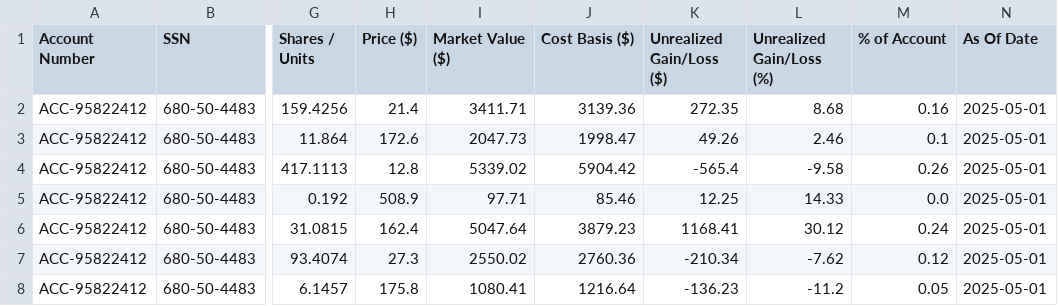
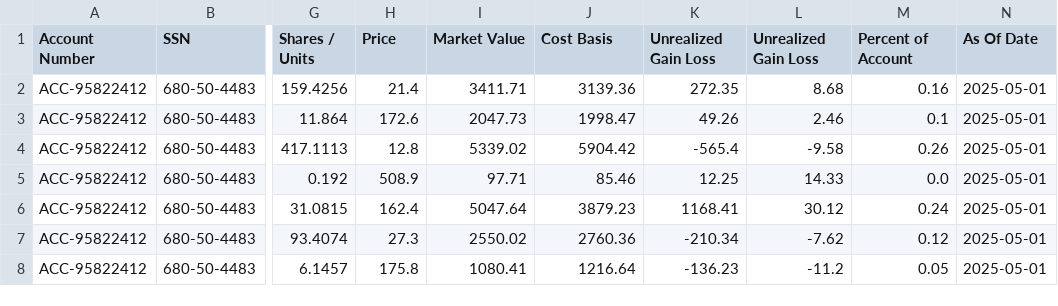
Before and after one commit to jmenz-93/quiet-companion-db, a CSV file: seeds/positions_data.csv, drawn as a sheet; only a part is shown, gaps mark what is left out; the diff names each change by its address in the sheet, - before the commit and + after, or states it on an @@ line.

```diff
--- a/seeds/positions_data.csv
+++ b/seeds/positions_data.csv
-H1: Price ($)
+H1: Price
-I1: Market Value ($)
+I1: Market Value
-J1: Cost Basis ($)
+J1: Cost Basis
-K1: Unrealized Gain/Loss ($)
+K1: Unrealized Gain Loss
-L1: Unrealized Gain/Loss (%)
+L1: Unrealized Gain Loss
-M1: % of Account
+M1: Percent of Account
```
Also changed, not shown: seeds/accounts_data.csv, 1 other file.
